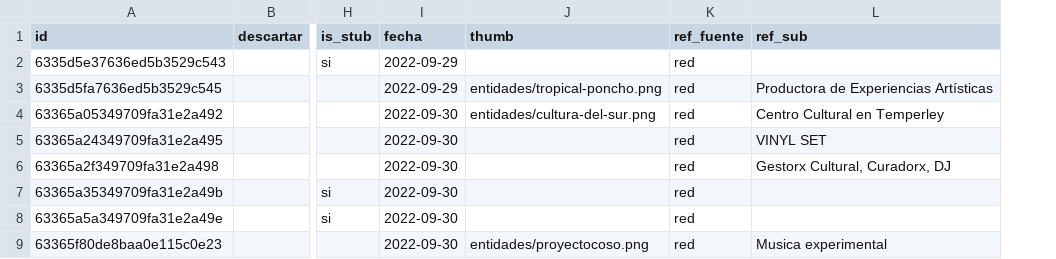
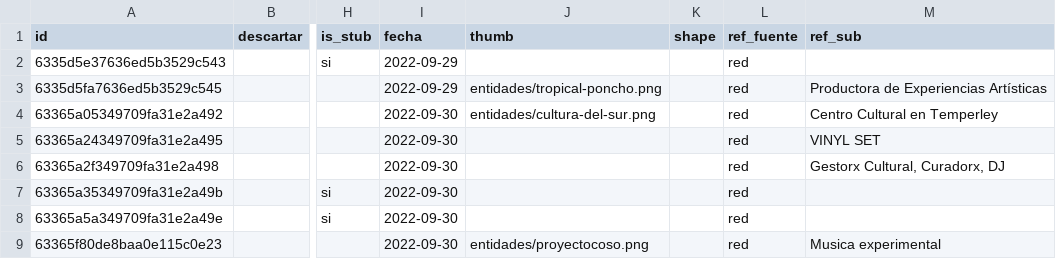
Before and after one commit to TropicalPoncho/sinapsis-front, a CSV file: data/curaduria/nodos.csv, drawn as a sheet; only a part is shown, gaps mark what is left out; the diff names each change by its address in the sheet, - before the commit and + after, or states it on an @@ line.

Commit message:
feat: preserve per-node 3D shape as curated data

```diff
--- a/data/curaduria/nodos.csv
+++ b/data/curaduria/nodos.csv
+column K (shape), empty
```
Also changed, not shown: 3 other files.
